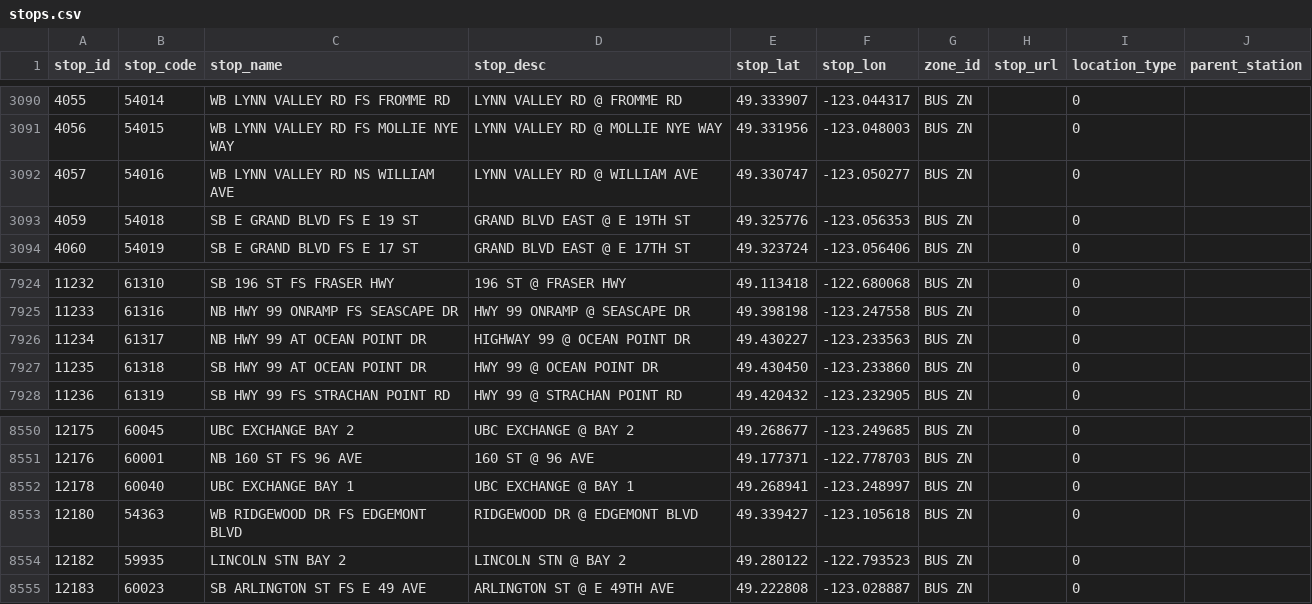
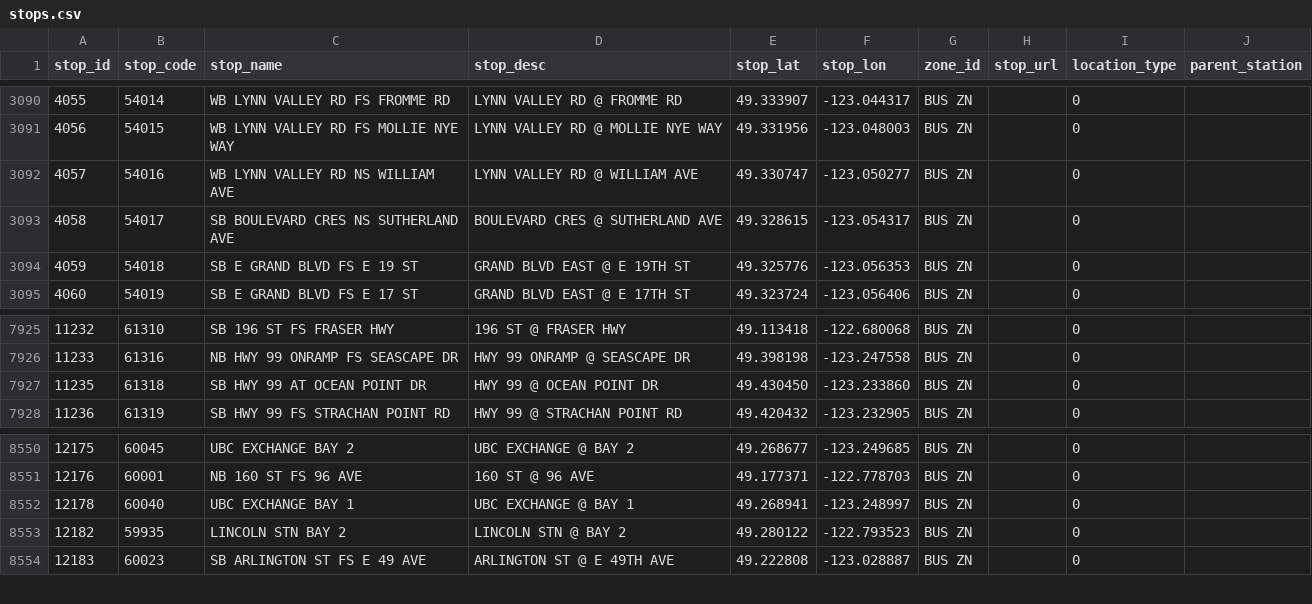
Before and after one commit to carsonyl/translink-derived-datasets, a CSV file: datasets/stops.csv, drawn as a sheet; only a part is shown, gaps mark what is left out.

Commit message:
Stops 2018-07-13.

```diff
--- a/datasets/stops.csv
+++ b/datasets/stops.csv
@@ -3092,2 +3092,3 @@ stop_id,stop_code,stop_name,stop_desc,stop_lat,stop_lon,zone_id,stop_url,locatio
 4057,54016,WB LYNN VALLEY RD NS WILLIAM AVE,LYNN VALLEY RD @ WILLIAM AVE,49.330747,-123.050277,BUS ZN,,0,
+4058,54017,SB BOULEVARD CRES NS SUTHERLAND AVE,BOULEVARD CRES @ SUTHERLAND AVE,49.328615,-123.054317,BUS ZN,,0,
 4059,54018,SB E GRAND BLVD FS E 19 ST,GRAND BLVD EAST @ E 19TH ST,49.325776,-123.056353,BUS ZN,,0,
@@ -7925,3 +7926,2 @@ stop_id,stop_code,stop_name,stop_desc,stop_lat,stop_lon,zone_id,stop_url,locatio
 11233,61316,NB HWY 99 ONRAMP FS SEASCAPE DR,HWY 99 ONRAMP @ SEASCAPE DR,49.398198,-123.247558,BUS ZN,,0,
-11234,61317,NB HWY 99 AT OCEAN POINT DR,HIGHWAY 99 @ OCEAN POINT DR,49.430227,-123.233563,BUS ZN,,0,
 11235,61318,SB HWY 99 AT OCEAN POINT DR,HWY 99 @ OCEAN POINT DR,49.430450,-123.233860,BUS ZN,,0,
@@ -8552,3 +8552,2 @@ stop_id,stop_code,stop_name,stop_desc,stop_lat,stop_lon,zone_id,stop_url,locatio
 12178,60040,UBC EXCHANGE BAY 1,UBC EXCHANGE @ BAY 1,49.268941,-123.248997,BUS ZN,,0,
-12180,54363,WB RIDGEWOOD DR FS EDGEMONT BLVD,RIDGEWOOD DR @ EDGEMONT BLVD,49.339427,-123.105618,BUS ZN,,0,
 12182,59935,LINCOLN STN BAY 2,LINCOLN STN @ BAY 2,49.280122,-122.793523,BUS ZN,,0,
```
Also changed, not shown: 1 other file.
